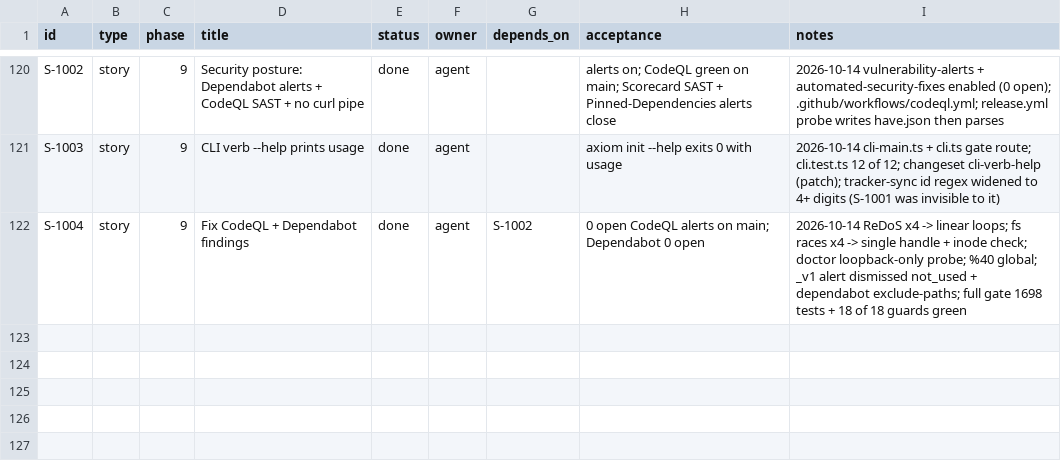
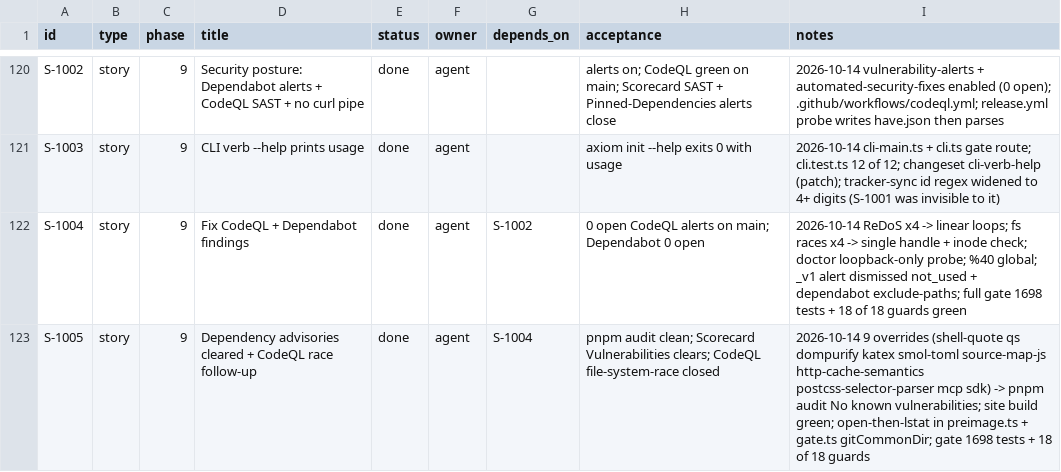
Before and after one commit to dragoscv/axiom, a CSV file: TRACKER.csv, drawn as a sheet; only a part is shown, gaps mark what is left out; the diff names each change by its address in the sheet, - before the commit and + after, or states it on an @@ line.

Commit message:
fix(deps): override 9 transitive deps with advisories to patched releases (pnpm audit clean); fix: open-then-verify reads in preimage + gitCommonDir (S-1005)
Agent-Session: term-135136
Agent-Purpose: vuln overrides

```diff
--- a/TRACKER.csv
+++ b/TRACKER.csv
+row 123: S-1005 | story | 9 | Dependency advisories cleared + CodeQL race follow-up | done | agent | S-1004 | pnpm audit clean; Scorecard Vulnerabilities clears; CodeQL file-system-race closed | 2026-10-14 9 overrides (shell-quote qs dompurify katex smol-toml source-map-js http-cache-semantics postcss-selector-parser mcp sdk) -> pnpm audit No known vulnerabilities; site build green; open-then-lstat in preimage.ts + gate.ts gitCommonDir; gate 1698 tests + 18 of 18 guards
```
Also changed, not shown: 5 other files.
